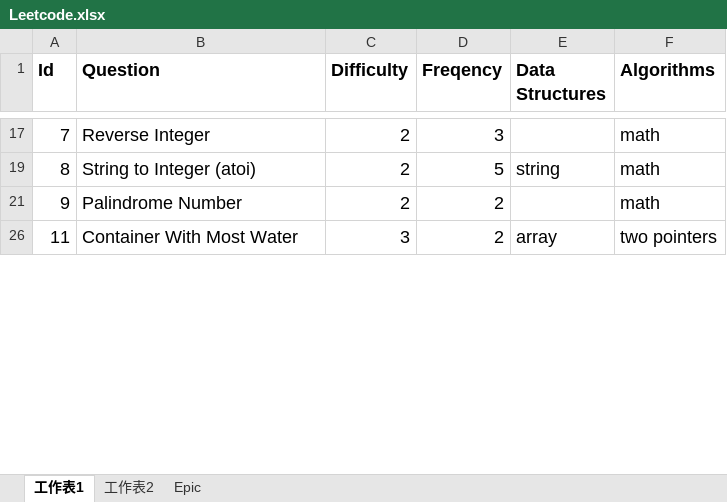
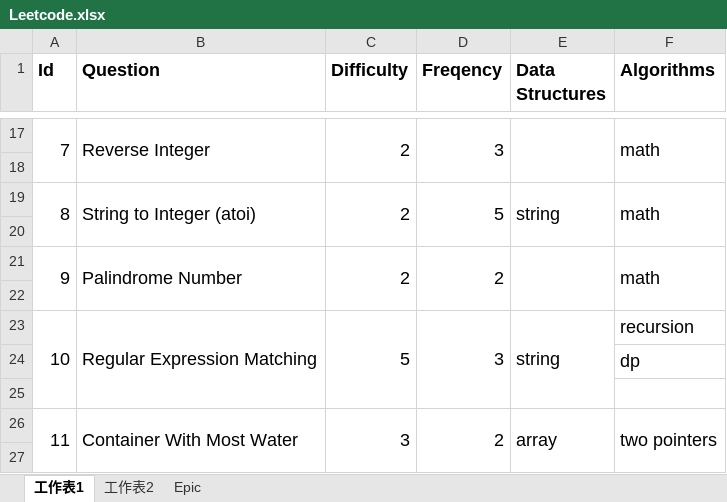
Before and after one commit to wychootf4/Leetcode, an Excel workbook: Leetcode.xlsx, sheet 工作表1, drawn as a sheet; only a part is shown, gaps mark what is left out; values as stored, in another font and other column widths than the file's, no borders; the diff covers the shown part only; the diff names each change by its address in the sheet, - before the commit and + after, or states it on an @@ line.

```diff
--- a/Leetcode.xlsx (sheet 工作表1)
+++ b/Leetcode.xlsx (sheet 工作表1)
+A17:A18 merged
+B17:B18 merged
+C17:C18 merged
+D17:D18 merged
+E17:E18 merged
+F17:F18 merged
+row 18: (empty)
+A19:A20 merged
+B19:B20 merged
+C19:C20 merged
+D19:D20 merged
+E19:E20 merged
+F19:F20 merged
+row 20: (empty)
+A21:A22 merged
+B21:B22 merged
+C21:C22 merged
+D21:D22 merged
+E21:E22 merged
+F21:F22 merged
+row 22: (empty)
@@ row 23 unhidden: 10 | Regular Expression Matching | 5 | 3 | string | recursion @@
@@ row 24 unhidden:  |  |  |  |  | dp @@
+row 25: (empty)
+A26:A27 merged
+B26:B27 merged
+C26:C27 merged
+D26:D27 merged
+E26:E27 merged
+F26:F27 merged
+row 27: (empty)
```
Also changed, not shown: 163 added rows, 90 hidden or unhidden rows and merged cells elsewhere in this sheet.
